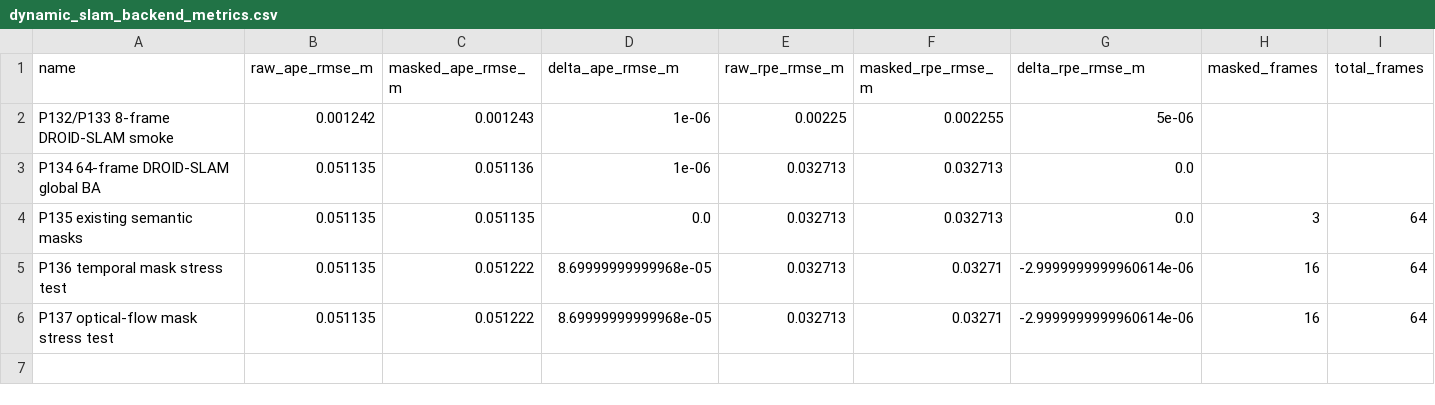
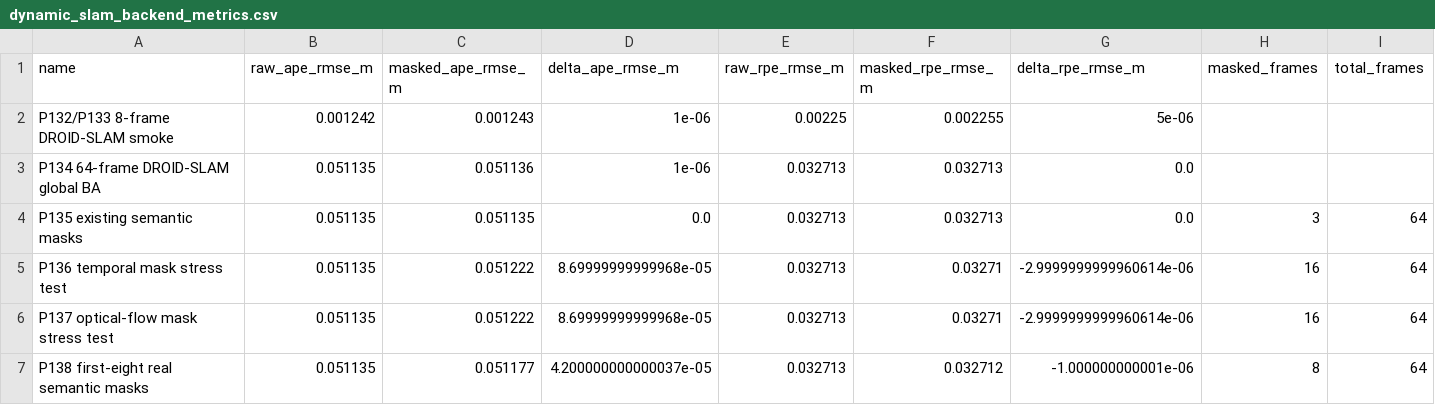
Before and after one commit to ruirui688/SLAM, a CSV file: paper/evidence/dynamic_slam_backend_metrics.csv, drawn as a sheet; only a part is shown; rows hold the shown columns only; the diff names each change by its address in the sheet, - before the commit and + after, or states it on an @@ line.

Commit message:
feat: evaluate first-eight real dynamic masks

```diff
--- a/paper/evidence/dynamic_slam_backend_metrics.csv
+++ b/paper/evidence/dynamic_slam_backend_metrics.csv
+row 7: P138 first-eight real semantic masks | 0.051135 | 0.051177 | 4.200000000000037e-05 | 0.032713 | 0.032712 | -1.000000000001e-06 | 8 | 64
```
Also changed, not shown: 11 other files.
